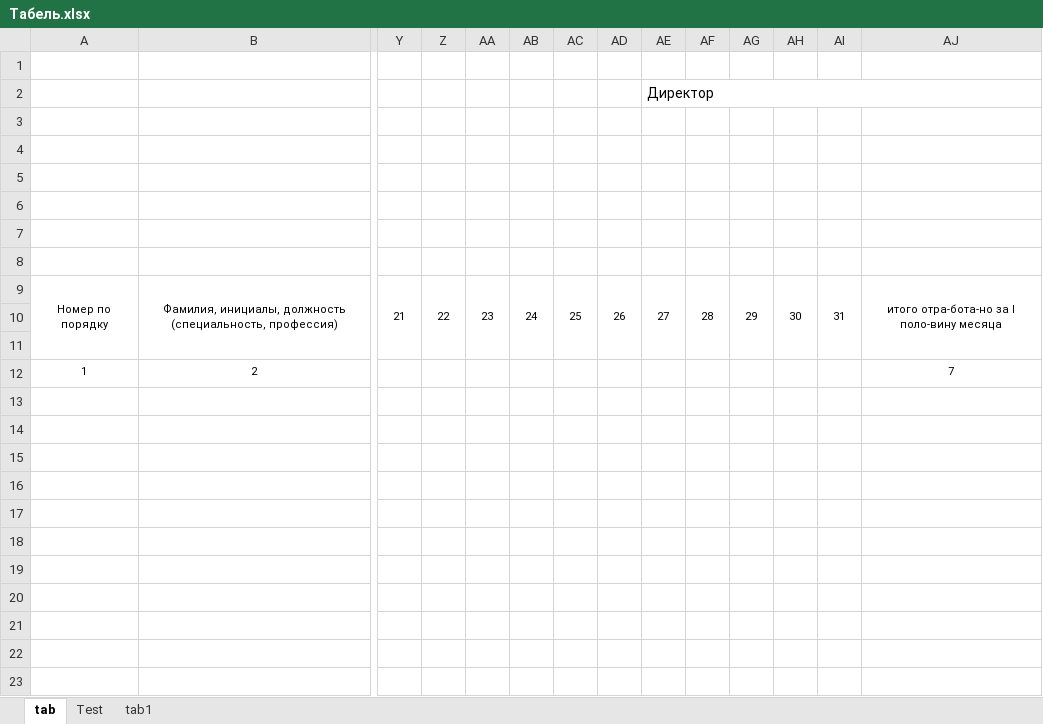
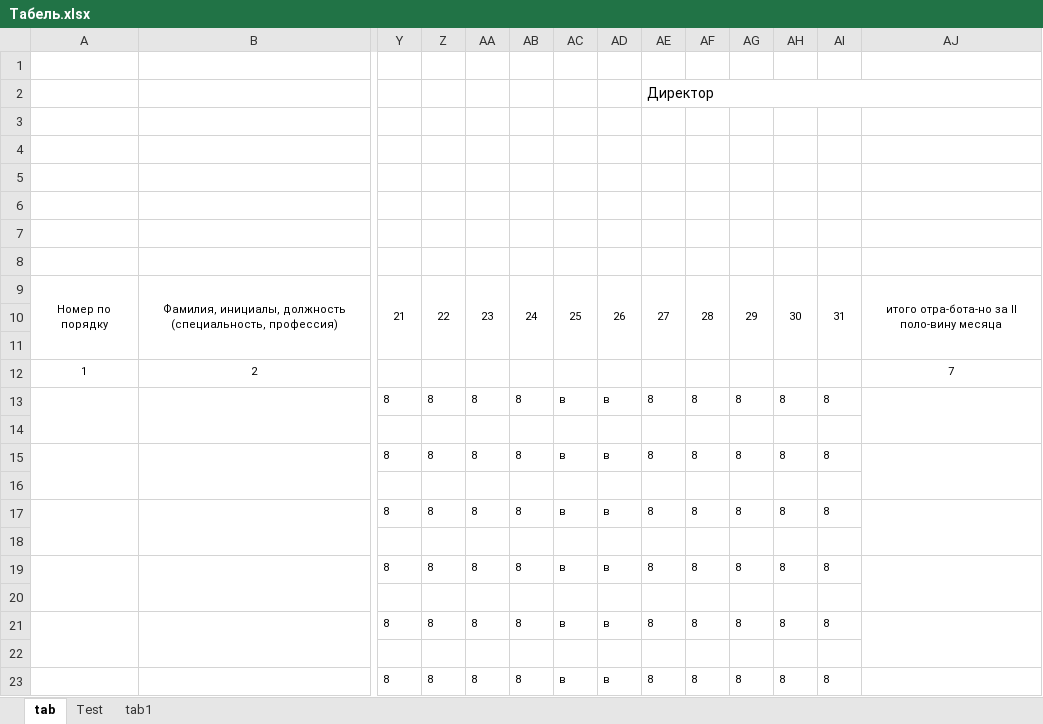
Before and after one commit to AndreyVShamin/tabel, an Excel workbook: Табель.xlsx, sheet tab, drawn as a sheet; only a part is shown, gaps mark what is left out; values as stored, in another font and other column widths than the file's, no borders; rows hold the shown columns only; the diff names each change by its address in the sheet, - before the commit and + after, or states it on an @@ line.

```diff
--- a/Табель.xlsx (sheet tab)
+++ b/Табель.xlsx (sheet tab)
-AJ9: итого отра-бота-но за I поло-вину месяца
+AJ9: итого отра-бота-но за II поло-вину месяца
+row 13:  |  | 8 | 8 | 8 | 8 | в | в | 8 | 8 | 8 | 8 | 8
+row 14: (empty)
+row 15:  |  | 8 | 8 | 8 | 8 | в | в | 8 | 8 | 8 | 8 | 8
+row 16: (empty)
+row 17:  |  | 8 | 8 | 8 | 8 | в | в | 8 | 8 | 8 | 8 | 8
+row 18: (empty)
+row 19:  |  | 8 | 8 | 8 | 8 | в | в | 8 | 8 | 8 | 8 | 8
+row 20: (empty)
+row 21:  |  | 8 | 8 | 8 | 8 | в | в | 8 | 8 | 8 | 8 | 8
+row 22: (empty)
+row 23:  |  | 8 | 8 | 8 | 8 | в | в | 8 | 8 | 8 | 8 | 8
```
Also changed, not shown: sheet Test, 4 other files.
